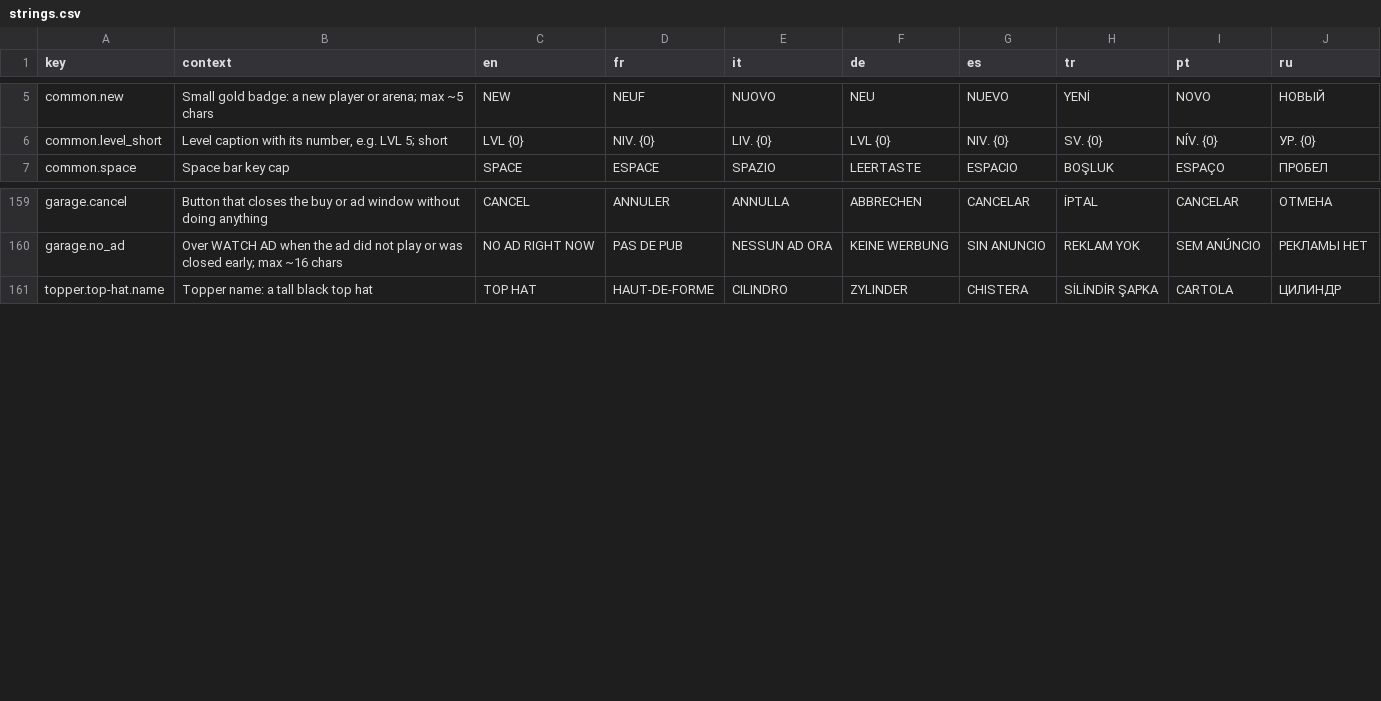
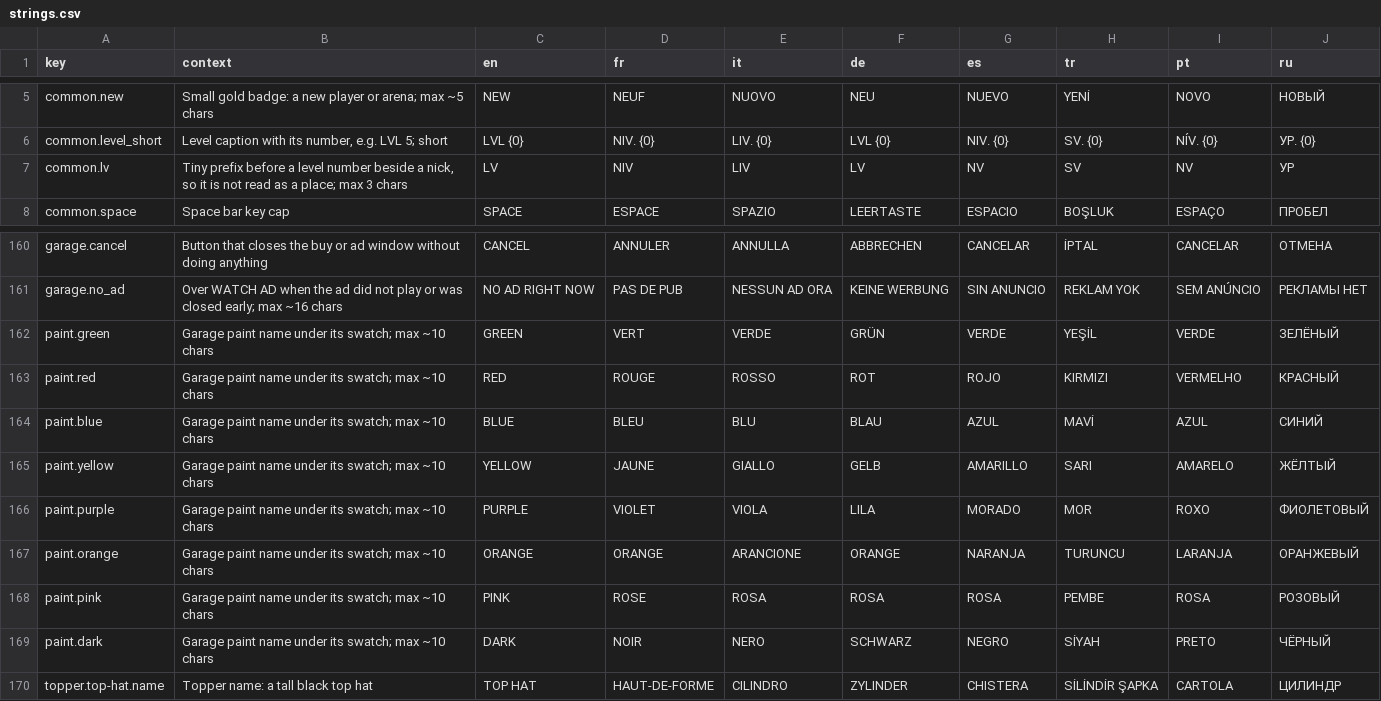
Before and after one commit to Bugord/Poki-Toy-Car-Bumper-Arena, a CSV file: Assets/Localization/strings.csv, drawn as a sheet; only a part is shown, gaps mark what is left out.

Commit message:
Garage: badges inside the card, stats only on CARS with a diff, named paints without a button, three wide columns

```diff
--- a/Assets/Localization/strings.csv
+++ b/Assets/Localization/strings.csv
@@ -6,2 +6,3 @@ common.new,Small gold badge: a new player or arena; max ~5 chars,NEW,NEUF,NUOVO,
 common.level_short,"Level caption with its number, e.g. LVL 5; short",LVL {0},NIV. {0},LIV. {0},LVL {0},NIV. {0},SV. {0},NÍV. {0},УР. {0}
+common.lv,"Tiny prefix before a level number beside a nick, so it is not read as a place; max 3 chars",LV,NIV,LIV,LV,NV,SV,NV,УР
 common.space,Space bar key cap,SPACE,ESPACE,SPAZIO,LEERTASTE,ESPACIO,BOŞLUK,ESPAÇO,ПРОБЕЛ
@@ -160,2 +161,10 @@ garage.cancel,"Button that closes the buy or ad window without doing anything",C
 garage.no_ad,"Over WATCH AD when the ad did not play or was closed early; max ~16 chars",NO AD RIGHT NOW,PAS DE PUB,NESSUN AD ORA,KEINE WERBUNG,SIN ANUNCIO,REKLAM YOK,SEM ANÚNCIO,РЕКЛАМЫ НЕТ
+paint.green,Garage paint name under its swatch; max ~10 chars,GREEN,VERT,VERDE,GRÜN,VERDE,YEŞİL,VERDE,ЗЕЛЁНЫЙ
+paint.red,Garage paint name under its swatch; max ~10 chars,RED,ROUGE,ROSSO,ROT,ROJO,KIRMIZI,VERMELHO,КРАСНЫЙ
+paint.blue,Garage paint name under its swatch; max ~10 chars,BLUE,BLEU,BLU,BLAU,AZUL,MAVİ,AZUL,СИНИЙ
+paint.yellow,Garage paint name under its swatch; max ~10 chars,YELLOW,JAUNE,GIALLO,GELB,AMARILLO,SARI,AMARELO,ЖЁЛТЫЙ
+paint.purple,Garage paint name under its swatch; max ~10 chars,PURPLE,VIOLET,VIOLA,LILA,MORADO,MOR,ROXO,ФИОЛЕТОВЫЙ
+paint.orange,Garage paint name under its swatch; max ~10 chars,ORANGE,ORANGE,ARANCIONE,ORANGE,NARANJA,TURUNCU,LARANJA,ОРАНЖЕВЫЙ
+paint.pink,Garage paint name under its swatch; max ~10 chars,PINK,ROSE,ROSA,ROSA,ROSA,PEMBE,ROSA,РОЗОВЫЙ
+paint.dark,Garage paint name under its swatch; max ~10 chars,DARK,NOIR,NERO,SCHWARZ,NEGRO,SİYAH,PRETO,ЧЁРНЫЙ
 topper.top-hat.name,Topper name: a tall black top hat,TOP HAT,HAUT-DE-FORME,CILINDRO,ZYLINDER,CHISTERA,SİLİNDİR ŞAPKA,CARTOLA,ЦИЛИНДР
```
Also changed, not shown: 2 other files.
